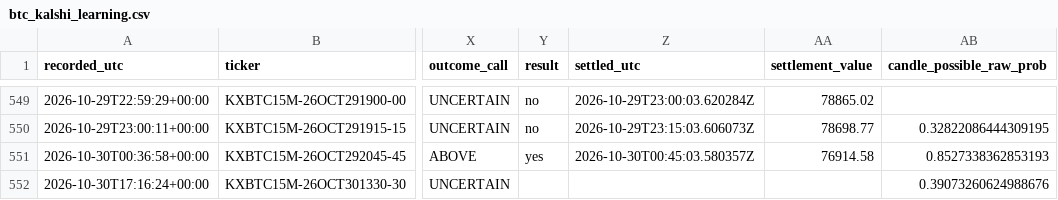
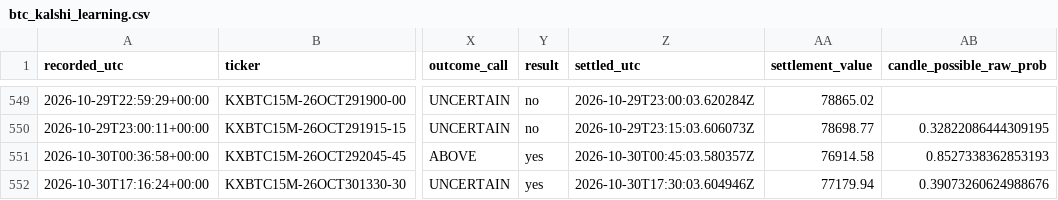
Before and after one commit to angelmoz881-collab/btc-kalshi-dashboard, a CSV file: data/btc_kalshi_learning.csv, drawn as a sheet; only a part is shown, gaps mark what is left out; the diff names each change by its address in the sheet, - before the commit and + after, or states it on an @@ line.

Commit message:
Update BTC Kalshi adaptive learning history

```diff
--- a/data/btc_kalshi_learning.csv
+++ b/data/btc_kalshi_learning.csv
-Y552 (result): (empty)
+Y552 (result): yes
-Z552 (settled_utc): (empty)
+Z552 (settled_utc): 2026-10-30T17:30:03.604946Z
-AA552 (settlement_value): (empty)
+AA552 (settlement_value): 77179.94
```
